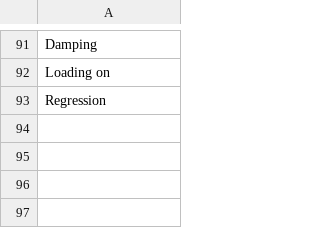
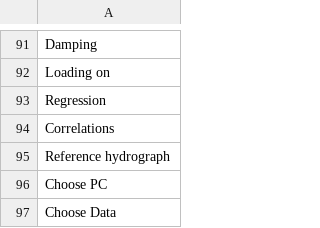
Before and after one commit to JustusWeyers/PCApp, a CSV file: inst/app/language/en.csv, drawn as a sheet; only a part is shown, gaps mark what is left out.

```diff
--- a/inst/app/language/en.csv
+++ b/inst/app/language/en.csv
@@ -93 +93,5 @@ Loading on
 Regression
+Correlations
+Reference hydrograph
+Choose PC
+Choose Data
```
Also changed, not shown: 8 other files.
